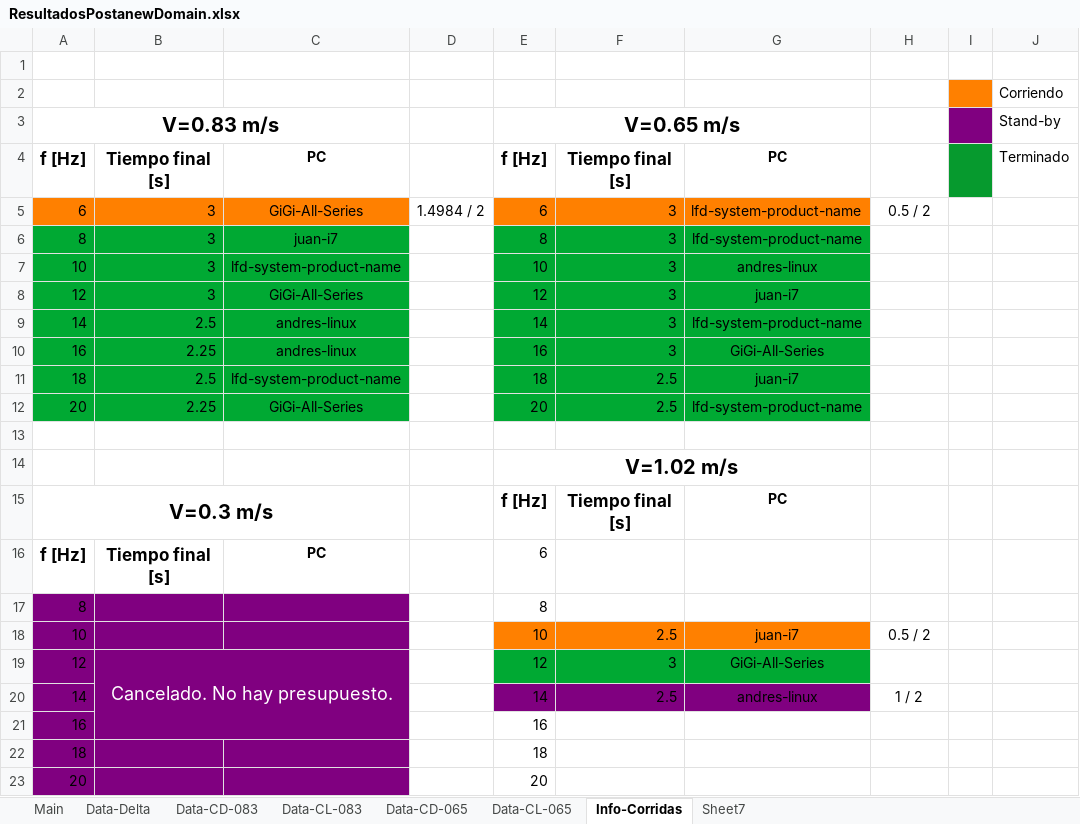
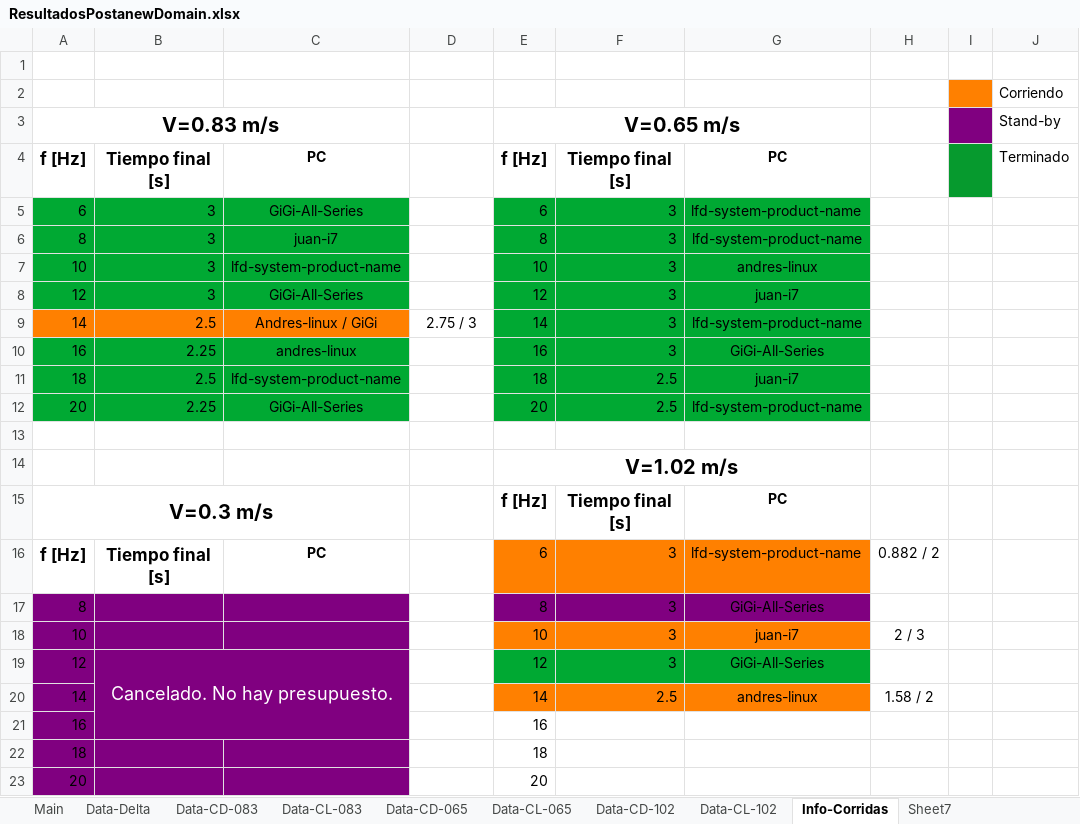
Before and after one commit to AndresPedemonteFIUBA/alaBatiente, an Excel workbook: Resultados/ResultadosPostanewDomain.xlsx, sheet Info-Corridas, drawn as a sheet; values as stored, in another font and other column widths than the file's, no borders; the diff names each change by its address in the sheet, - before the commit and + after, or states it on an @@ line.

```diff
--- a/Resultados/ResultadosPostanewDomain.xlsx (sheet Info-Corridas)
+++ b/Resultados/ResultadosPostanewDomain.xlsx (sheet Info-Corridas)
+sheet tab: Data-CD-102
+sheet tab: Data-CL-102
-A5:C5 fill: #FF8000
+A5:C5 fill: #00A933
-D5: 1.4984 / 2
+D5: (empty)
-E5:G5 fill: #FF8000
+E5:G5 fill: #00A933
-H5: 0.5 / 2
+H5: (empty)
-A9:C9 fill: #00A933
+A9:C9 fill: #FF8000
-C9: andres-linux
+C9: Andres-linux / GiGi
-D9: (empty)
+D9: 2.75 / 3
-E16:G16 fill: none
+E16:G16 fill: #FF8000
-F16:F17: (empty)
+F16:F17: 3
-G16: (empty)
+G16: lfd-system-product-name
-H16: (empty)
+H16: 0.882 / 2
-E17:G17 fill: none
+E17:G17 fill: #800080
-G17: (empty)
+G17: GiGi-All-Series
-F18: 2.5
+F18: 3
-H18: 0.5 / 2
+H18: 2 / 3
-E20:G20 fill: #800080
+E20:G20 fill: #FF8000
-H20: 1 / 2
+H20: 1.58 / 2
```
Also changed, not shown: sheet Sheet7, sheet Data-CD-065, sheet Main, sheet Data-Delta, sheet Data-CL-065, sheet Data-CL-083, 1 more sheet, formulas that keep their value, 7 other files.
